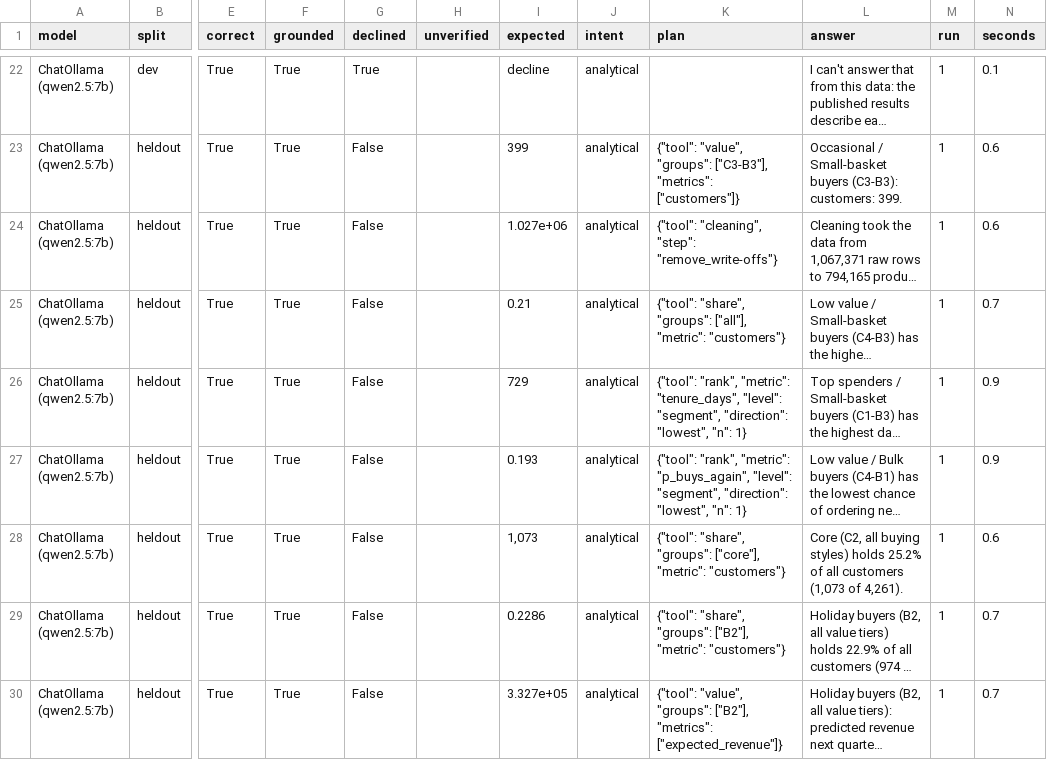
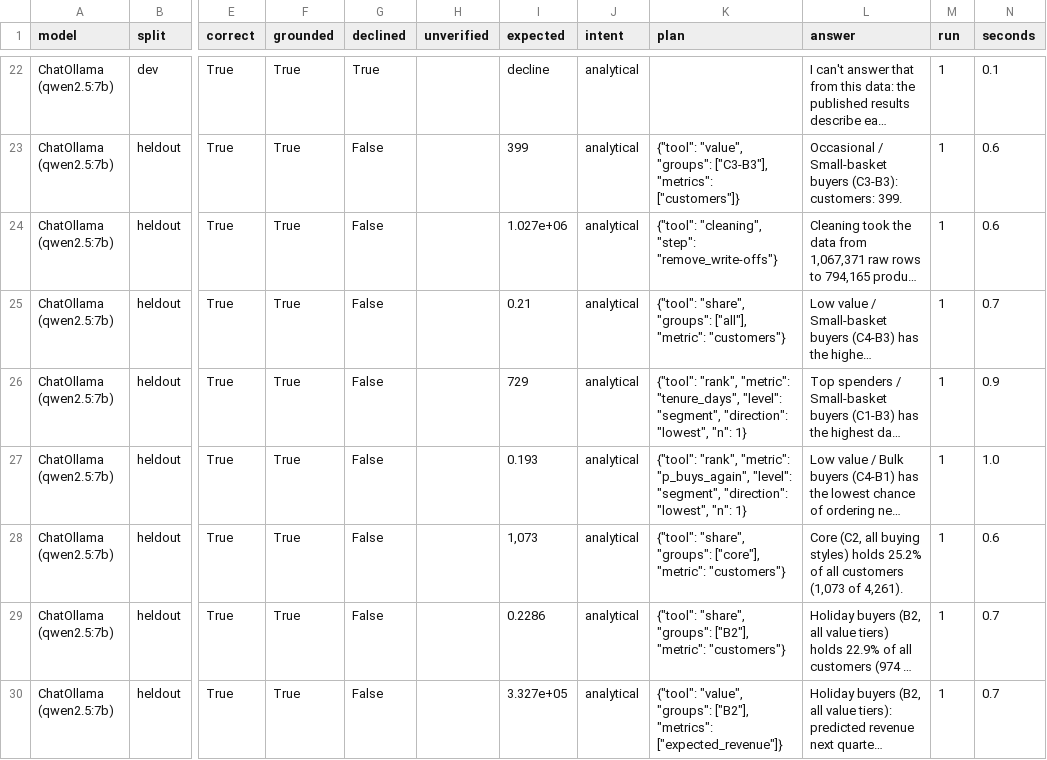
Before and after one commit to livingdw67/snowpark-customer-segmentation, a CSV file: results/assistant_eval.csv, drawn as a sheet; only a part is shown, gaps mark what is left out; long unchanged cells end in …; the diff covers the shown part only; the diff names each change by its address in the sheet, - before the commit and + after, or states it on an @@ line.

```diff
--- a/results/assistant_eval.csv
+++ b/results/assistant_eval.csv
-N27 (seconds): 0.9
+N27 (seconds): 1.0
```
Also changed, not shown: 32 edited cells elsewhere in this file, 1 other file.
